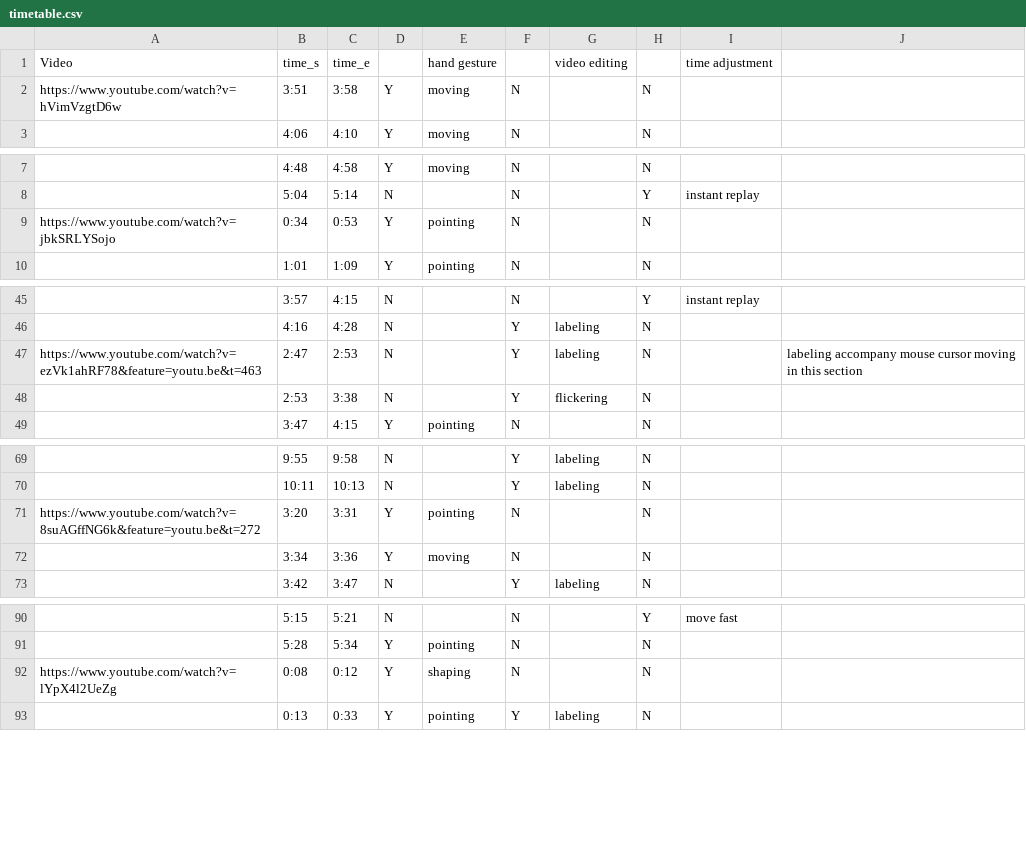
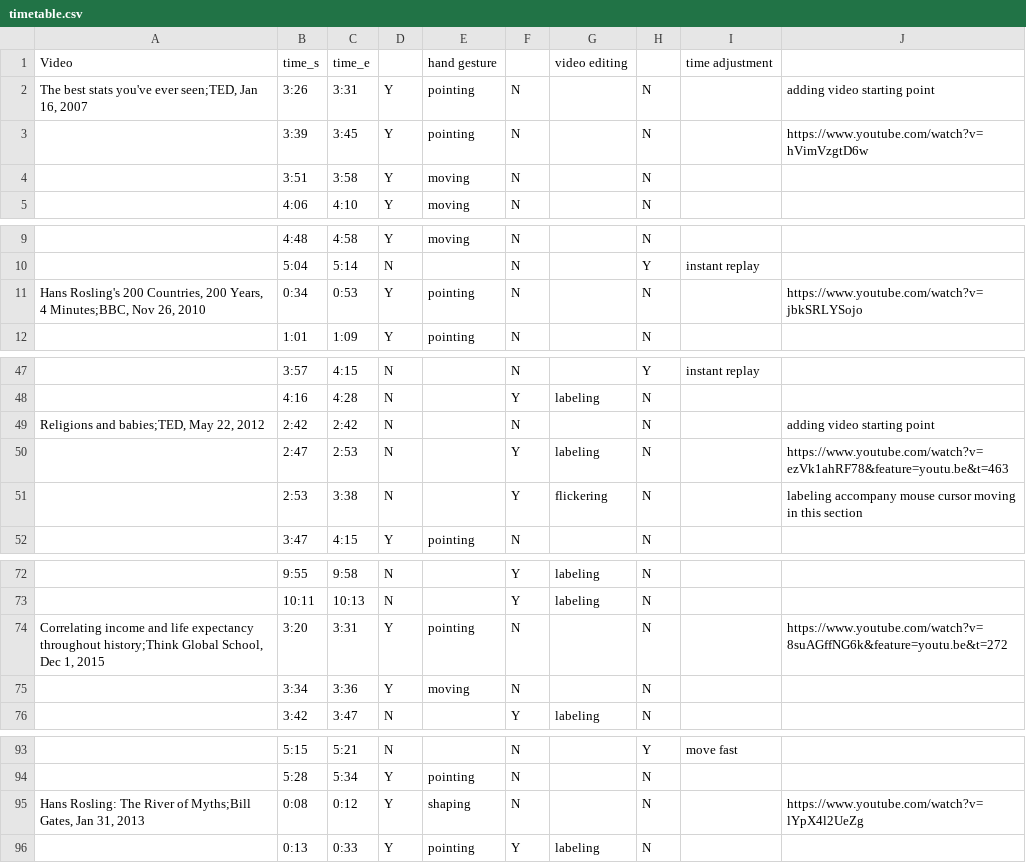
Before and after one commit to shinminjeong/chartgif, a CSV file: misc/timetable.csv, drawn as a sheet; only a part is shown, gaps mark what is left out.

```diff
--- a/misc/timetable.csv
+++ b/misc/timetable.csv
@@ -1,3 +1,5 @@
 Video,time_s,time_e,,hand gesture,,video editing,,time adjustment,
-https://www.youtube.com/watch?v=hVimVzgtD6w,3:51,3:58,Y,moving,N,,N,,
+"The best stats you've ever seen;TED, Jan 16, 2007",3:26,3:31,Y,pointing,N,,N,,adding video starting point
+,3:39,3:45,Y,pointing,N,,N,,https://www.youtube.com/watch?v=hVimVzgtD6w
+,3:51,3:58,Y,moving,N,,N,,
 ,4:06,4:10,Y,moving,N,,N,,
@@ -8,3 +10,3 @@ https://www.youtube.com/watch?v=hVimVzgtD6w,3:51,3:58,Y,moving,N,,N,,
 ,5:04,5:14,N,,N,,Y,instant replay,
-https://www.youtube.com/watch?v=jbkSRLYSojo,0:34,0:53,Y,pointing,N,,N,,
+"Hans Rosling's 200 Countries, 200 Years, 4 Minutes;BBC, Nov 26, 2010",0:34,0:53,Y,pointing,N,,N,,https://www.youtube.com/watch?v=jbkSRLYSojo
 ,1:01,1:09,Y,pointing,N,,N,,
@@ -46,4 +48,5 @@ https://www.youtube.com/watch?v=jbkSRLYSojo,0:34,0:53,Y,pointing,N,,N,,
 ,4:16,4:28,N,,Y,labeling,N,,
-https://www.youtube.com/watch?v=ezVk1ahRF78&feature=youtu.be&t=463,2:47,2:53,N,,Y,labeling,N,,labeling accompany mouse cursor moving in this section
-,2:53,3:38,N,,Y,flickering,N,,
+"Religions and babies;TED, May 22, 2012",2:42,2:42,N,,N,,N,,adding video starting point
+,2:47,2:53,N,,Y,labeling,N,,https://www.youtube.com/watch?v=ezVk1ahRF78&feature=youtu.be&t=463
+,2:53,3:38,N,,Y,flickering,N,,labeling accompany mouse cursor moving in this section
 ,3:47,4:15,Y,pointing,N,,N,,
@@ -70,3 +73,3 @@ https://www.youtube.com/watch?v=ezVk1ahRF78&feature=youtu.be&t=463,2:47,2:53,N,,
 ,10:11,10:13,N,,Y,labeling,N,,
-https://www.youtube.com/watch?v=8suAGffNG6k&feature=youtu.be&t=272,3:20,3:31,Y,pointing,N,,N,,
+"Correlating income and life expectancy throughout history;Think Global School, Dec 1, 2015",3:20,3:31,Y,pointing,N,,N,,https://www.youtube.com/watch?v=8suAGffNG6k&feature=youtu.be&t=272
 ,3:34,3:36,Y,moving,N,,N,,
@@ -91,3 +94,3 @@ https://www.youtube.com/watch?v=8suAGffNG6k&feature=youtu.be&t=272,3:20,3:31,Y,p
 ,5:28,5:34,Y,pointing,N,,N,,
-https://www.youtube.com/watch?v=lYpX4l2UeZg,0:08,0:12,Y,shaping,N,,N,,
+"Hans Rosling: The River of Myths;Bill Gates, Jan 31, 2013",0:08,0:12,Y,shaping,N,,N,,https://www.youtube.com/watch?v=lYpX4l2UeZg
 ,0:13,0:33,Y,pointing,Y,labeling,N,,
```
Also changed, not shown: 3 other files.
